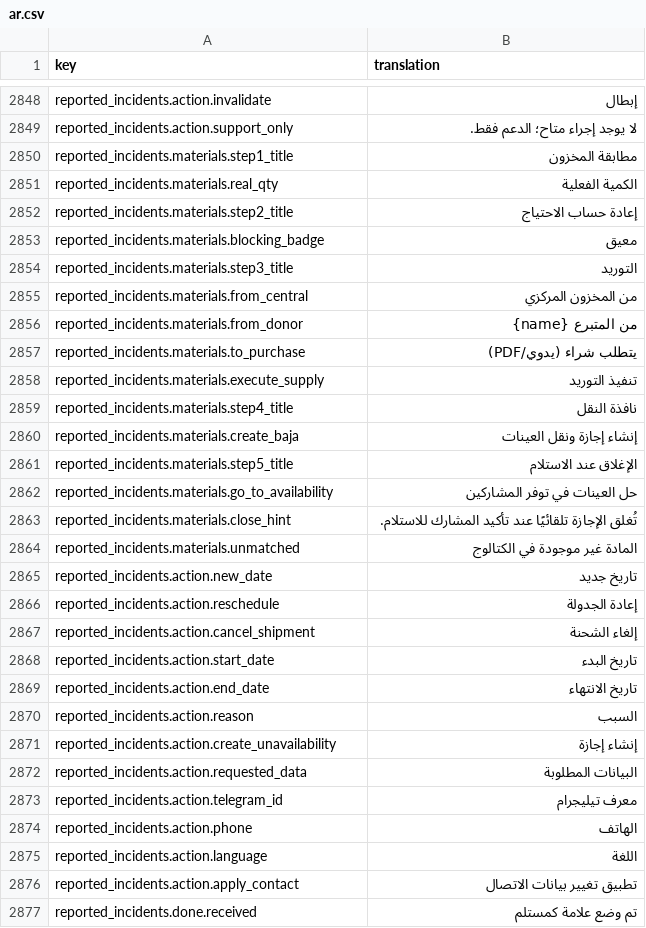
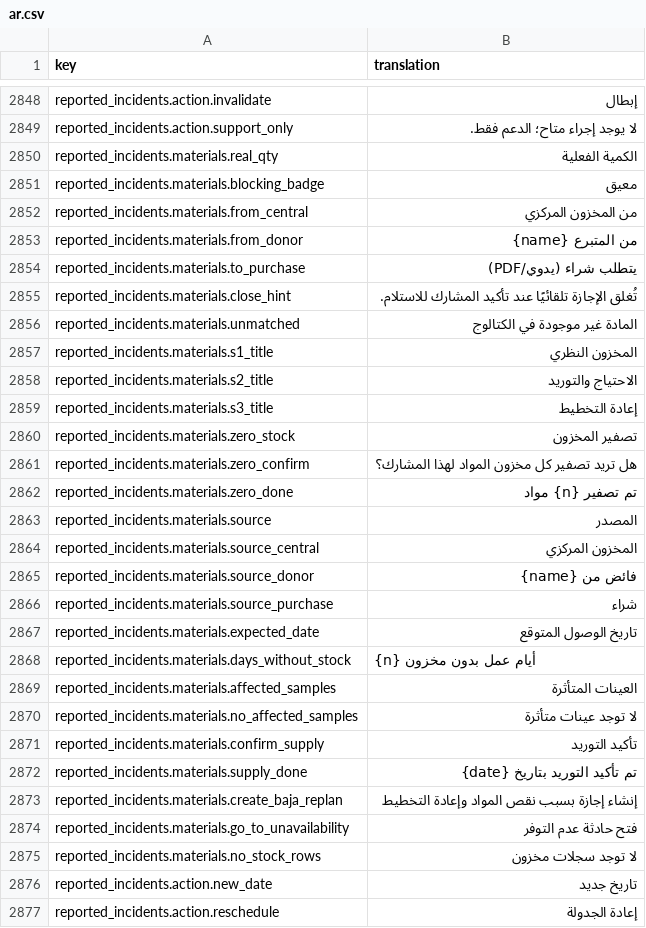
Before and after one commit to IgnacioFernandezSoriano/ONEMS, a CSV file: public/locales/ar.csv, drawn as a sheet; only a part is shown, gaps mark what is left out; the shorter side is filled out with more unchanged rows; removed rows and columns are numbered as before the commit, all else as after; the diff names each change by its address in the sheet, - before the commit and + after, or states it on an @@ line.

```diff
--- a/public/locales/ar.csv
+++ b/public/locales/ar.csv
-row 2850: reported_incidents.materials.step1_title | مطابقة المخزون
-row 2852: reported_incidents.materials.step2_title | إعادة حساب الاحتياج
-row 2854: reported_incidents.materials.step3_title | التوريد
-row 2858: reported_incidents.materials.execute_supply | تنفيذ التوريد
-row 2859: reported_incidents.materials.step4_title | نافذة النقل
-row 2860: reported_incidents.materials.create_baja | إنشاء إجازة ونقل العينات
-row 2861: reported_incidents.materials.step5_title | الإغلاق عند الاستلام
-row 2862: reported_incidents.materials.go_to_availability | حل العينات في توفر المشاركين
+row 2857: reported_incidents.materials.s1_title | المخزون النظري
+row 2858: reported_incidents.materials.s2_title | الاحتياج والتوريد
+row 2859: reported_incidents.materials.s3_title | إعادة التخطيط
+row 2860: reported_incidents.materials.zero_stock | تصفير المخزون
+row 2861: reported_incidents.materials.zero_confirm | هل تريد تصفير كل مخزون المواد لهذا المشارك؟
+row 2862: reported_incidents.materials.zero_done | تم تصفير {n} مواد
+row 2863: reported_incidents.materials.source | المصدر
+row 2864: reported_incidents.materials.source_central | المخزون المركزي
+row 2865: reported_incidents.materials.source_donor | فائض من {name}
+row 2866: reported_incidents.materials.source_purchase | شراء
+row 2867: reported_incidents.materials.expected_date | تاريخ الوصول المتوقع
+row 2868: reported_incidents.materials.days_without_stock | {n} أيام عمل بدون مخزون
+row 2869: reported_incidents.materials.affected_samples | العينات المتأثرة
+row 2870: reported_incidents.materials.no_affected_samples | لا توجد عينات متأثرة
+row 2871: reported_incidents.materials.confirm_supply | تأكيد التوريد
+row 2872: reported_incidents.materials.supply_done | تم تأكيد التوريد بتاريخ {date}
+row 2873: reported_incidents.materials.create_baja_replan | إنشاء إجازة بسبب نقص المواد وإعادة التخطيط
+row 2874: reported_incidents.materials.go_to_unavailability | فتح حادثة عدم التوفر
+row 2875: reported_incidents.materials.no_stock_rows | لا توجد سجلات مخزون
```
Also changed, not shown: public/locales/en.csv, public/locales/es.csv, 4 other files.
